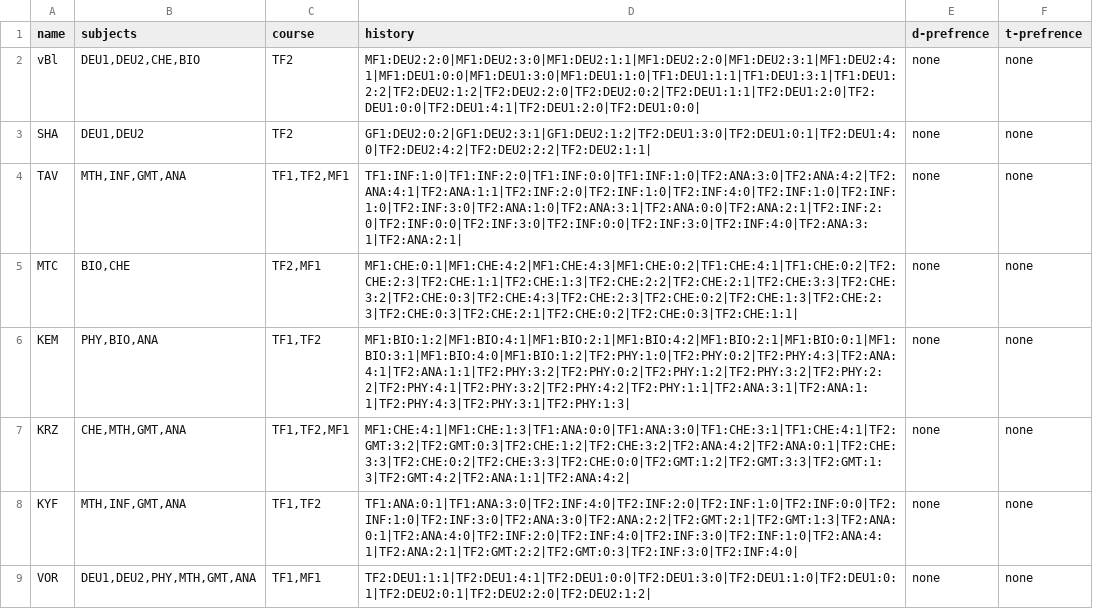
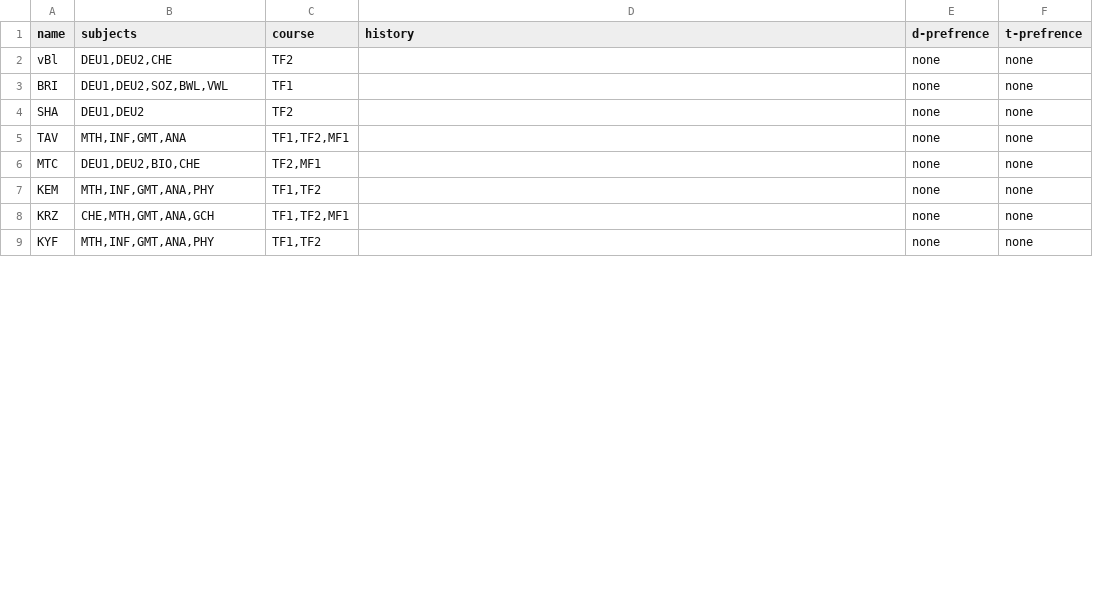
Before and after one commit to Mohammed0Saeed/SchedulePlanner, a CSV file: dataBase/teachers.csv, drawn as a sheet; only a part is shown; the diff covers the shown part only.

Commit message:
UPDATE!: creating random course with minimum repeatation

```diff
--- a/dataBase/teachers.csv
+++ b/dataBase/teachers.csv
@@ -1,9 +1,9 @@
 name,subjects,course,history, d-prefrence, t-prefrence
-vBl,"DEU1,DEU2,CHE,BIO",TF2,MF1:DEU2:2:0|MF1:DEU2:3:0|MF1:DEU2:1:1|MF1:DEU2:2:0|MF1:DEU2:3:1|MF1:DEU2:4:1|MF1:DEU1:0:0|MF1:DEU1:3:0|MF1:DEU1:1:0|TF1:DEU1:1:1|TF1:DEU1:3:1|TF1:DEU1:2:2|TF2:DEU2:1:2|TF2:DEU2:2:0|TF2:DEU2:0:2|TF2:DEU1:1:1|TF2:DEU1:2:0|TF2:DEU1:0:0|TF2:DEU1:4:1|TF2:DEU1:2:0|TF2:DEU1:0:0|, none, none
-SHA,"DEU1,DEU2",TF2,GF1:DEU2:0:2|GF1:DEU2:3:1|GF1:DEU2:1:2|TF2:DEU1:3:0|TF2:DEU1:0:1|TF2:DEU1:4:0|TF2:DEU2:4:2|TF2:DEU2:2:2|TF2:DEU2:1:1|, none, none
-TAV,"MTH,INF,GMT,ANA","TF1,TF2,MF1",TF1:INF:1:0|TF1:INF:2:0|TF1:INF:0:0|TF1:INF:1:0|TF2:ANA:3:0|TF2:ANA:4:2|TF2:ANA:4:1|TF2:ANA:1:1|TF2:INF:2:0|TF2:INF:1:0|TF2:INF:4:0|TF2:INF:1:0|TF2:INF:1:0|TF2:INF:3:0|TF2:ANA:1:0|TF2:ANA:3:1|TF2:ANA:0:0|TF2:ANA:2:1|TF2:INF:2:0|TF2:INF:0:0|TF2:INF:3:0|TF2:INF:0:0|TF2:INF:3:0|TF2:INF:4:0|TF2:ANA:3:1|TF2:ANA:2:1|, none, none
-MTC,"BIO,CHE","TF2,MF1",MF1:CHE:0:1|MF1:CHE:4:2|MF1:CHE:4:3|MF1:CHE:0:2|TF1:CHE:4:1|TF1:CHE:0:2|TF2:CHE:2:3|TF2:CHE:1:1|TF2:CHE:1:3|TF2:CHE:2:2|TF2:CHE:2:1|TF2:CHE:3:3|TF2:CHE:3:2|TF2:CHE:0:3|TF2:CHE:4:3|TF2:CHE:2:3|TF2:CHE:0:2|TF2:CHE:1:3|TF2:CHE:2:3|TF2:CHE:0:3|TF2:CHE:2:1|TF2:CHE:0:2|TF2:CHE:0:3|TF2:CHE:1:1|, none, none
-KEM,"PHY,BIO,ANA","TF1,TF2",MF1:BIO:1:2|MF1:BIO:4:1|MF1:BIO:2:1|MF1:BIO:4:2|MF1:BIO:2:1|MF1:BIO:0:1|MF1:BIO:3:1|MF1:BIO:4:0|MF1:BIO:1:2|TF2:PHY:1:0|TF2:PHY:0:2|TF2:PHY:4:3|TF2:ANA:4:1|TF2:ANA:1:1|TF2:PHY:3:2|TF2:PHY:0:2|TF2:PHY:1:2|TF2:PHY:3:2|TF2:PHY:2:2|TF2:PHY:4:1|TF2:PHY:3:2|TF2:PHY:4:2|TF2:PHY:1:1|TF2:ANA:3:1|TF2:ANA:1:1|TF2:PHY:4:3|TF2:PHY:3:1|TF2:PHY:1:3|, none, none
-KRZ,"CHE,MTH,GMT,ANA","TF1,TF2,MF1",MF1:CHE:4:1|MF1:CHE:1:3|TF1:ANA:0:0|TF1:ANA:3:0|TF1:CHE:3:1|TF1:CHE:4:1|TF2:GMT:3:2|TF2:GMT:0:3|TF2:CHE:1:2|TF2:CHE:3:2|TF2:ANA:4:2|TF2:ANA:0:1|TF2:CHE:3:3|TF2:CHE:0:2|TF2:CHE:3:3|TF2:CHE:0:0|TF2:GMT:1:2|TF2:GMT:3:3|TF2:GMT:1:3|TF2:GMT:4:2|TF2:ANA:1:1|TF2:ANA:4:2|, none, none
-KYF,"MTH,INF,GMT,ANA","TF1,TF2",TF1:ANA:0:1|TF1:ANA:3:0|TF2:INF:4:0|TF2:INF:2:0|TF2:INF:1:0|TF2:INF:0:0|TF2:INF:1:0|TF2:INF:3:0|TF2:ANA:3:0|TF2:ANA:2:2|TF2:GMT:2:1|TF2:GMT:1:3|TF2:ANA:0:1|TF2:ANA:4:0|TF2:INF:2:0|TF2:INF:4:0|TF2:INF:3:0|TF2:INF:1:0|TF2:ANA:4:1|TF2:ANA:2:1|TF2:GMT:2:2|TF2:GMT:0:3|TF2:INF:3:0|TF2:INF:4:0|, none, none
-VOR,"DEU1,DEU2,PHY,MTH,GMT,ANA","TF1,MF1",TF2:DEU1:1:1|TF2:DEU1:4:1|TF2:DEU1:0:0|TF2:DEU1:3:0|TF2:DEU1:1:0|TF2:DEU1:0:1|TF2:DEU2:0:1|TF2:DEU2:2:0|TF2:DEU2:1:2|, none, none
+vBl,"DEU1,DEU2,CHE",TF2,, none, none
+BRI,"DEU1,DEU2,SOZ,BWL,VWL",TF1,,none,none
+SHA,"DEU1,DEU2",TF2,, none, none
+TAV,"MTH,INF,GMT,ANA","TF1,TF2,MF1",, none, none
+MTC,"DEU1,DEU2,BIO,CHE","TF2,MF1",, none, none
+KEM,"MTH,INF,GMT,ANA,PHY","TF1,TF2",, none, none
+KRZ,"CHE,MTH,GMT,ANA,GCH","TF1,TF2,MF1",, none, none
+KYF,"MTH,INF,GMT,ANA,PHY","TF1,TF2",, none, none
```
Also changed, not shown: 4 added rows, 1 removed row and 20 edited cells elsewhere in this file, dataBase/courses.csv, results/course_plan.csv, 17 other files.
